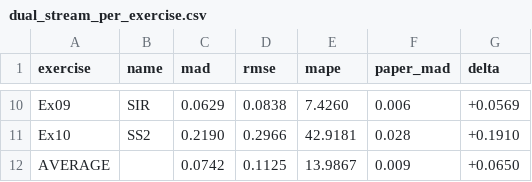
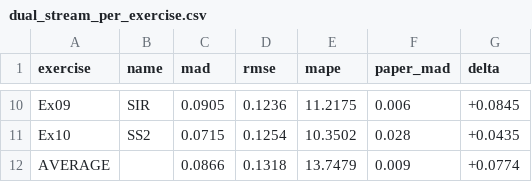
Before and after one commit to hmzi67/hr-gcn-base-paper, a CSV file: results/dual_stream_per_exercise.csv, drawn as a sheet; only a part is shown, gaps mark what is left out; the diff covers the shown part only; the diff names each change by its address in the sheet, - before the commit and + after, or states it on an @@ line.

```diff
--- a/results/dual_stream_per_exercise.csv
+++ b/results/dual_stream_per_exercise.csv
-C10 (mad): 0.0629
+C10 (mad): 0.0905
-D10 (rmse): 0.0838
+D10 (rmse): 0.1236
-E10 (mape): 7.4260
+E10 (mape): 11.2175
-G10 (delta): +0.0569
+G10 (delta): +0.0845
-C11 (mad): 0.2190
+C11 (mad): 0.0715
-D11 (rmse): 0.2966
+D11 (rmse): 0.1254
-E11 (mape): 42.9181
+E11 (mape): 10.3502
-G11 (delta): +0.1910
+G11 (delta): +0.0435
-C12 (mad): 0.0742
+C12 (mad): 0.0866
-D12 (rmse): 0.1125
+D12 (rmse): 0.1318
-E12 (mape): 13.9867
+E12 (mape): 13.7479
-G12 (delta): +0.0650
+G12 (delta): +0.0774
```
Also changed, not shown: 32 edited cells elsewhere in this file, 16 other files.
